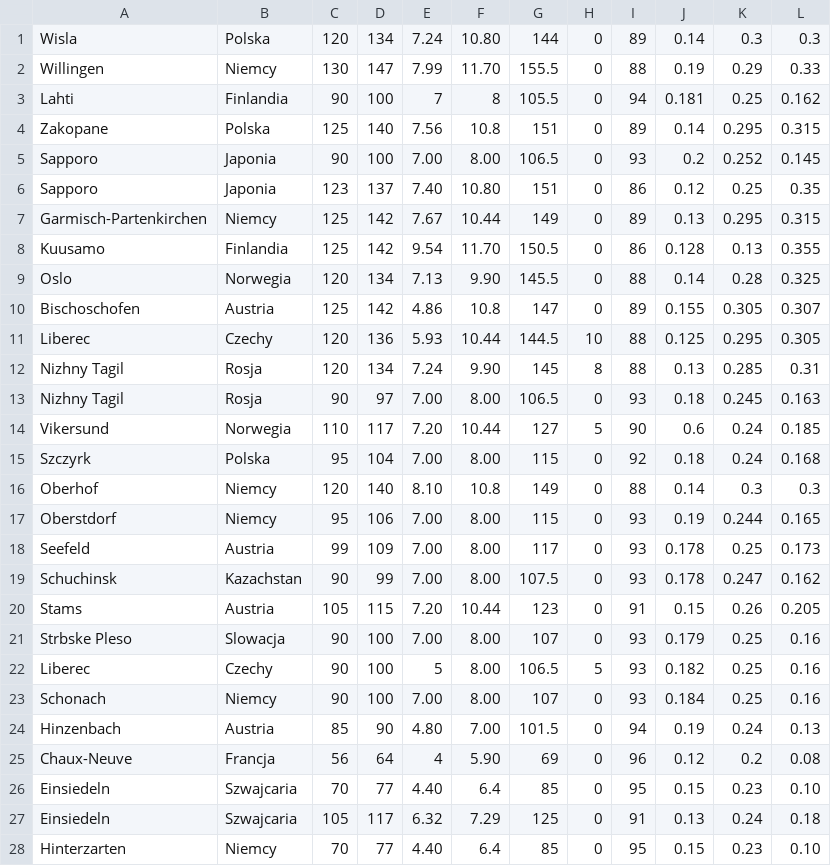
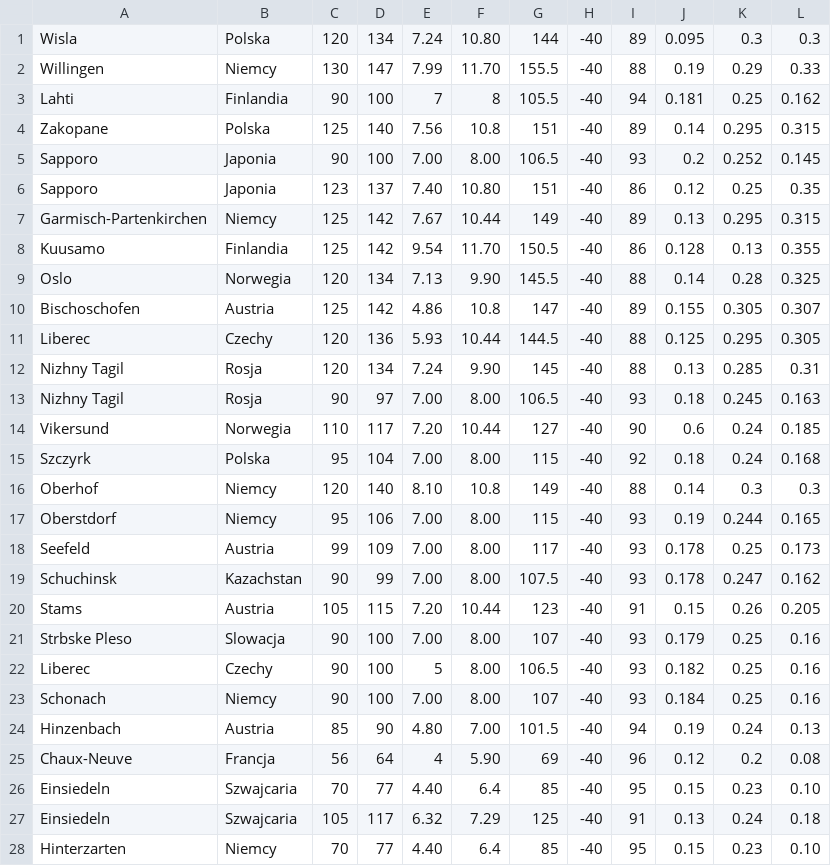
Before and after one commit to Keante54/Ski-Jumping-Simulator, a CSV file: resources/hills.csv, drawn as a sheet; only a part is shown; the diff covers the shown part only.

```diff
--- a/resources/hills.csv
+++ b/resources/hills.csv
@@ -1,28 +1,28 @@
-Wisla,Polska, 120, 134, 7.24, 10.80, 144, 0, 89, 0.14, 0.3, 0.3
-Willingen,Niemcy, 130, 147, 7.99, 11.70, 155.5, 0, 88, 0.19, 0.29, 0.33
-Lahti,Finlandia, 90, 100, 7, 8, 105.5, 0, 94, 0.181, 0.25, 0.162
-Zakopane,Polska, 125, 140, 7.56, 10.8, 151, 0, 89, 0.14, 0.295, 0.315
-Sapporo,Japonia, 90, 100, 7.00, 8.00, 106.5, 0, 93, 0.2, 0.252, 0.145
-Sapporo,Japonia, 123, 137, 7.40, 10.80, 151, 0, 86, 0.12, 0.25, 0.35
-Garmisch-Partenkirchen,Niemcy, 125, 142, 7.67, 10.44, 149, 0, 89, 0.13, 0.295, 0.315
-Kuusamo,Finlandia, 125, 142, 9.54, 11.70, 150.5, 0, 86, 0.128, 0.13, 0.355
-Oslo,Norwegia, 120, 134, 7.13, 9.90, 145.5, 0, 88, 0.14, 0.28, 0.325
-Bischoschofen,Austria, 125, 142, 4.86, 10.8, 147, 0, 89, 0.155, 0.305, 0.307
-Liberec,Czechy, 120, 136, 5.93, 10.44, 144.5, 10, 88, 0.125, 0.295, 0.305
-Nizhny Tagil,Rosja, 120, 134, 7.24, 9.90, 145, 8, 88, 0.13, 0.285, 0.31
-Nizhny Tagil,Rosja, 90, 97, 7.00, 8.00, 106.5, 0, 93, 0.18, 0.245, 0.163
-Vikersund,Norwegia, 110, 117, 7.20, 10.44, 127, 5, 90, 0.6, 0.24, 0.185
-Szczyrk,Polska, 95, 104, 7.00, 8.00, 115, 0, 92, 0.18, 0.24, 0.168
-Oberhof,Niemcy, 120, 140, 8.10, 10.8, 149, 0, 88, 0.14, 0.3, 0.3
-Oberstdorf,Niemcy,95,106, 7.00, 8.00, 115, 0, 93, 0.19, 0.244, 0.165
-Seefeld,Austria, 99, 109, 7.00, 8.00, 117, 0, 93, 0.178, 0.25, 0.173
-Schuchinsk,Kazachstan, 90, 99, 7.00, 8.00, 107.5, 0, 93, 0.178, 0.247, 0.162
-Stams,Austria, 105, 115, 7.20, 10.44, 123, 0, 91, 0.15, 0.26, 0.205
-Strbske Pleso,Slowacja, 90, 100, 7.00, 8.00, 107, 0, 93, 0.179, 0.25, 0.16
-Liberec,Czechy, 90, 100, 5, 8.00, 106.5, 5, 93, 0.182, 0.25, 0.16
-Schonach,Niemcy, 90, 100, 7.00, 8.00, 107, 0, 93, 0.184, 0.25, 0.16
-Hinzenbach,Austria, 85, 90, 4.80, 7.00, 101.5, 0, 94, 0.19, 0.24, 0.13
-Chaux-Neuve,Francja, 56, 64, 4, 5.90, 69, 0, 96, 0.12, 0.2, 0.08
-Einsiedeln,Szwajcaria, 70, 77, 4.40, 6.4, 85, 0, 95, 0.15, 0.23, 0.10
-Einsiedeln, Szwajcaria, 105, 117, 6.32, 7.29, 125, 0, 91, 0.13, 0.24, 0.18
-Hinterzarten,Niemcy, 70, 77, 4.40, 6.4, 85, 0, 95, 0.15, 0.23, 0.10
+Wisla,Polska, 120, 134, 7.24, 10.80, 144, -40, 89, 0.095, 0.3, 0.3
+Willingen,Niemcy, 130, 147, 7.99, 11.70, 155.5, -40, 88, 0.19, 0.29, 0.33
+Lahti,Finlandia, 90, 100, 7, 8, 105.5, -40, 94, 0.181, 0.25, 0.162
+Zakopane,Polska, 125, 140, 7.56, 10.8, 151, -40, 89, 0.14, 0.295, 0.315
+Sapporo,Japonia, 90, 100, 7.00, 8.00, 106.5, -40, 93, 0.2, 0.252, 0.145
+Sapporo,Japonia, 123, 137, 7.40, 10.80, 151, -40, 86, 0.12, 0.25, 0.35
+Garmisch-Partenkirchen,Niemcy, 125, 142, 7.67, 10.44, 149, -40, 89, 0.13, 0.295, 0.315
+Kuusamo,Finlandia, 125, 142, 9.54, 11.70, 150.5, -40, 86, 0.128, 0.13, 0.355
+Oslo,Norwegia, 120, 134, 7.13, 9.90, 145.5, -40, 88, 0.14, 0.28, 0.325
+Bischoschofen,Austria, 125, 142, 4.86, 10.8, 147, -40, 89, 0.155, 0.305, 0.307
+Liberec,Czechy, 120, 136, 5.93, 10.44, 144.5, -40, 88, 0.125, 0.295, 0.305
+Nizhny Tagil,Rosja, 120, 134, 7.24, 9.90, 145, -40, 88, 0.13, 0.285, 0.31
+Nizhny Tagil,Rosja, 90, 97, 7.00, 8.00, 106.5, -40, 93, 0.18, 0.245, 0.163
+Vikersund,Norwegia, 110, 117, 7.20, 10.44, 127, -40, 90, 0.6, 0.24, 0.185
+Szczyrk,Polska, 95, 104, 7.00, 8.00, 115, -40, 92, 0.18, 0.24, 0.168
+Oberhof,Niemcy, 120, 140, 8.10, 10.8, 149, -40, 88, 0.14, 0.3, 0.3
+Oberstdorf,Niemcy,95,106, 7.00, 8.00, 115, -40, 93, 0.19, 0.244, 0.165
+Seefeld,Austria, 99, 109, 7.00, 8.00, 117, -40, 93, 0.178, 0.25, 0.173
+Schuchinsk,Kazachstan, 90, 99, 7.00, 8.00, 107.5, -40, 93, 0.178, 0.247, 0.162
+Stams,Austria, 105, 115, 7.20, 10.44, 123, -40, 91, 0.15, 0.26, 0.205
+Strbske Pleso,Slowacja, 90, 100, 7.00, 8.00, 107, -40, 93, 0.179, 0.25, 0.16
+Liberec,Czechy, 90, 100, 5, 8.00, 106.5, -40, 93, 0.182, 0.25, 0.16
+Schonach,Niemcy, 90, 100, 7.00, 8.00, 107, -40, 93, 0.184, 0.25, 0.16
+Hinzenbach,Austria, 85, 90, 4.80, 7.00, 101.5, -40, 94, 0.19, 0.24, 0.13
+Chaux-Neuve,Francja, 56, 64, 4, 5.90, 69, -40, 96, 0.12, 0.2, 0.08
+Einsiedeln,Szwajcaria, 70, 77, 4.40, 6.4, 85, -40, 95, 0.15, 0.23, 0.10
+Einsiedeln, Szwajcaria, 105, 117, 6.32, 7.29, 125, -40, 91, 0.13, 0.24, 0.18
+Hinterzarten,Niemcy, 70, 77, 4.40, 6.4, 85, -40, 95, 0.15, 0.23, 0.10
```
Also changed, not shown: 42 edited cells elsewhere in this file, results/results.csv, 9 other files.
